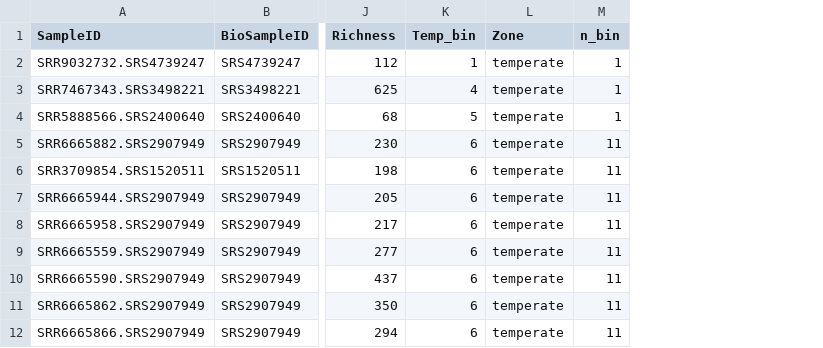
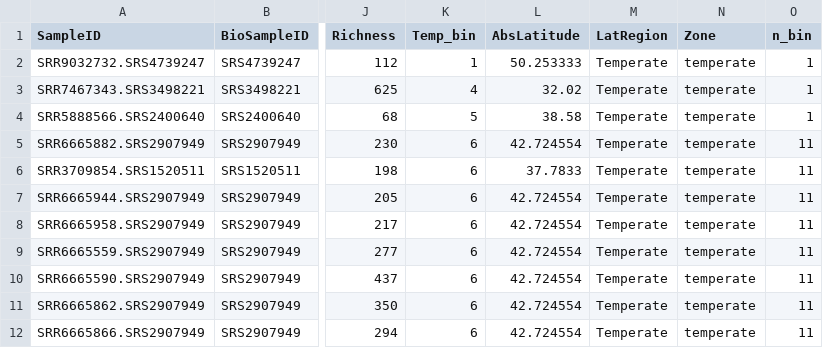
Before and after one commit to DaniDuan/temp_diversity, a CSV file: data/top10_temperate_not_aquatic.csv, drawn as a sheet; only a part is shown, gaps mark what is left out; the diff names each change by its address in the sheet, - before the commit and + after, or states it on an @@ line.

Commit message:
TPC by region

```diff
--- a/data/top10_temperate_not_aquatic.csv
+++ b/data/top10_temperate_not_aquatic.csv
+column L (AbsLatitude), rows 2-12: 50.253333 | 32.02 | 38.58 | 42.724554 | 37.7833 | 42.724554 | 42.724554 | 42.724554 | 42.724554 | 42.724554 | 42.724554
+column M (LatRegion), rows 2-12: all Temperate
```
Also changed, not shown: data/top10_atlas_binstats.csv, data/top10_temperate_soil.csv, 15 other files.
